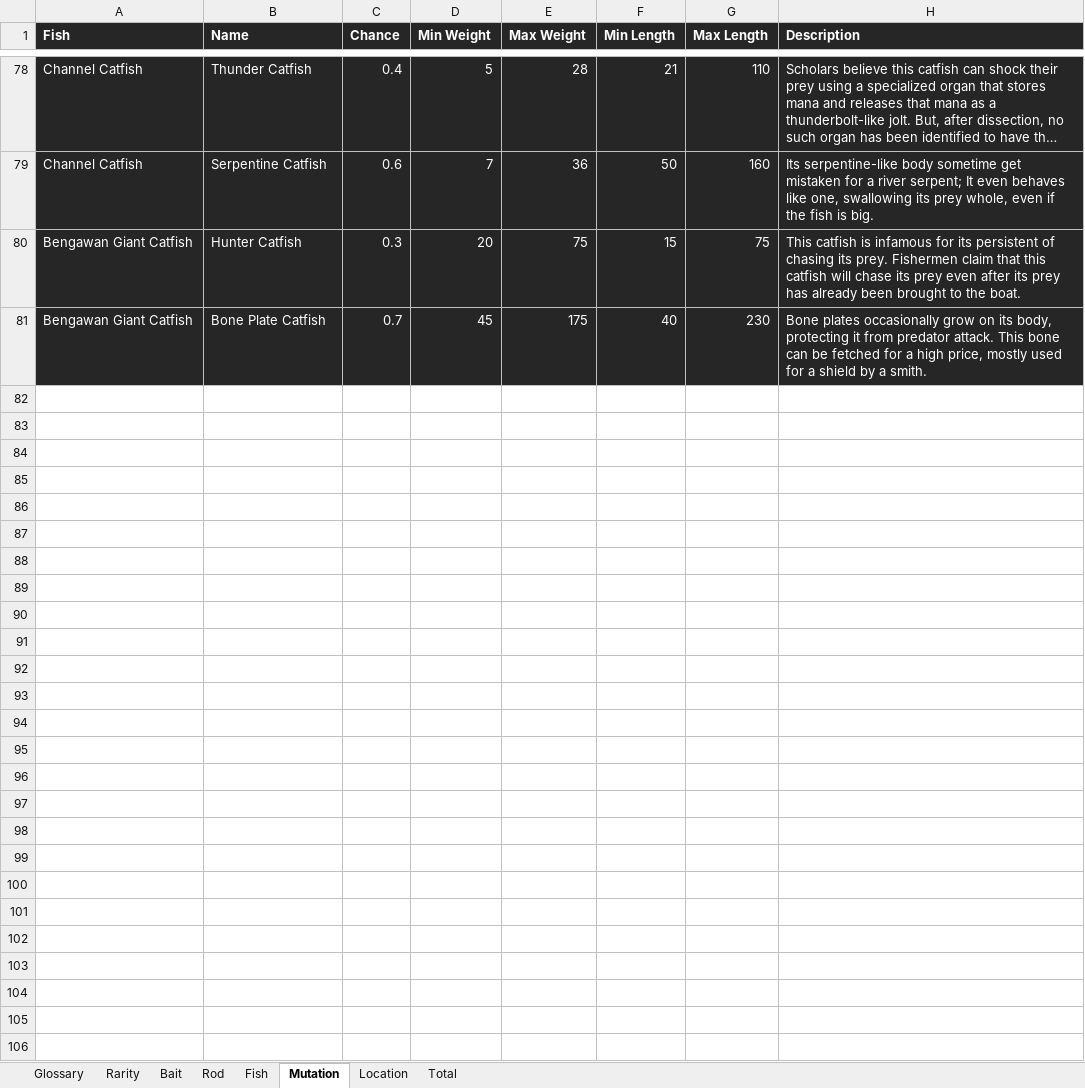
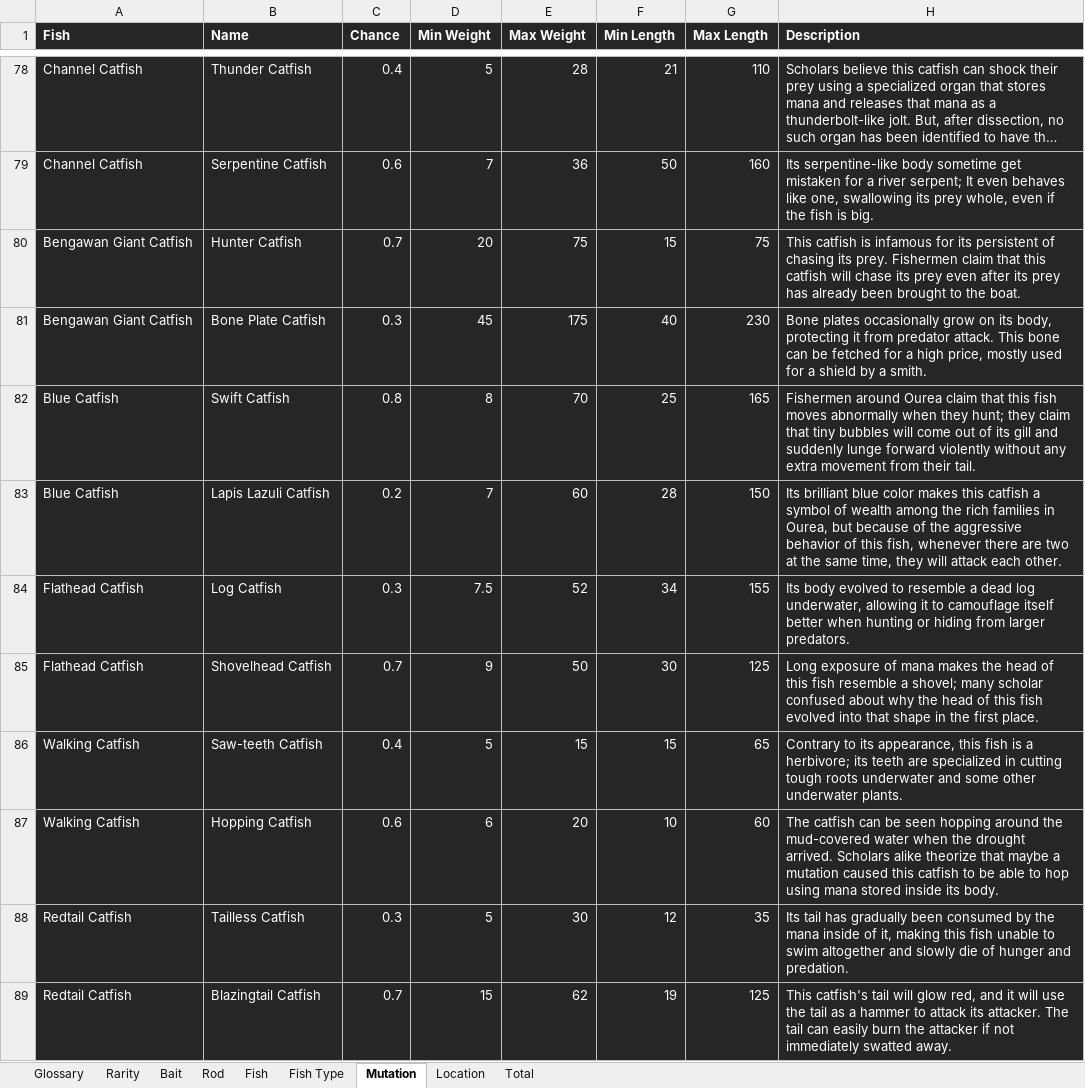
Before and after one commit to Rico-Jetvendra/fishing-sim, an Excel workbook: Fishing Sim Encylopedia.xlsx, sheet Mutation, drawn as a sheet; only a part is shown, gaps mark what is left out; long unchanged cells end in …; values as stored, in another font and other column widths than the file's, no borders; the diff covers the shown part only; the diff names each change by its address in the sheet, - before the commit and + after, or states it on an @@ line.

Commit message:
Finish encylopedia

```diff
--- a/Fishing Sim Encylopedia.xlsx (sheet Mutation)
+++ b/Fishing Sim Encylopedia.xlsx (sheet Mutation)
+sheet tab: Fish Type
-C80 (Chance): 0.3
+C80 (Chance): 0.7
-C81 (Chance): 0.7
+C81 (Chance): 0.3
+row 82: Blue Catfish | Swift Catfish | 0.8 | 8 | 70 | 25 | 165 | Fishermen around Ourea claim that this fish moves abnormally when they hunt; they claim that tiny bubbles will come out of its gill and suddenly lunge forward violently without any extra movement from their tail.
+row 83: Blue Catfish | Lapis Lazuli Catfish | 0.2 | 7 | 60 | 28 | 150 | Its brilliant blue color makes this catfish a symbol of wealth among the rich families in Ourea, but because of the aggressive behavior of this fish, whenever there are two at the same time, they will attack each other.
+row 84: Flathead Catfish | Log Catfish | 0.3 | 7.5 | 52 | 34 | 155 | Its body evolved to resemble a dead log underwater, allowing it to camouflage itself better when hunting or hiding from larger predators.
+row 85: Flathead Catfish | Shovelhead Catfish | 0.7 | 9 | 50 | 30 | 125 | Long exposure of mana makes the head of this fish resemble a shovel; many scholar confused about why the head of this fish evolved into that shape in the first place.
+row 86: Walking Catfish | Saw-teeth Catfish | 0.4 | 5 | 15 | 15 | 65 | Contrary to its appearance, this fish is a herbivore; its teeth are specialized in cutting tough roots underwater and some other underwater plants.
+row 87: Walking Catfish | Hopping Catfish | 0.6 | 6 | 20 | 10 | 60 | The catfish can be seen hopping around the mud-covered water when the drought arrived. Scholars alike theorize that maybe a mutation caused this catfish to be able to hop using mana stored inside its body.
+row 88: Redtail Catfish | Tailless Catfish | 0.3 | 5 | 30 | 12 | 35 | Its tail has gradually been consumed by the mana inside of it, making this fish unable to swim altogether and slowly die of hunger and predation.
+row 89: Redtail Catfish | Blazingtail Catfish | 0.7 | 15 | 62 | 19 | 125 | This catfish's tail will glow red, and it will use the tail as a hammer to attack its attacker. The tail can easily burn the attacker if not immediately swatted away.
```
Also changed, not shown: 112 added rows and 8 edited cells elsewhere in this sheet, sheet Location, sheet Total, sheet Glossary, sheet Fish, sheet Rod, formulas that keep their value, hidden cells.
